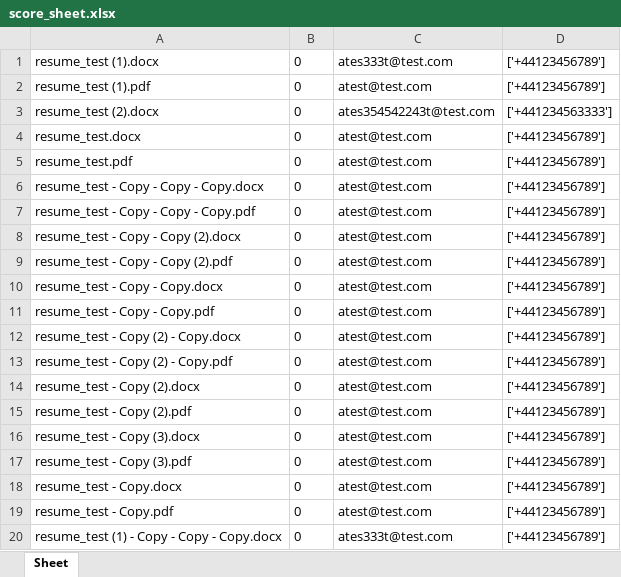
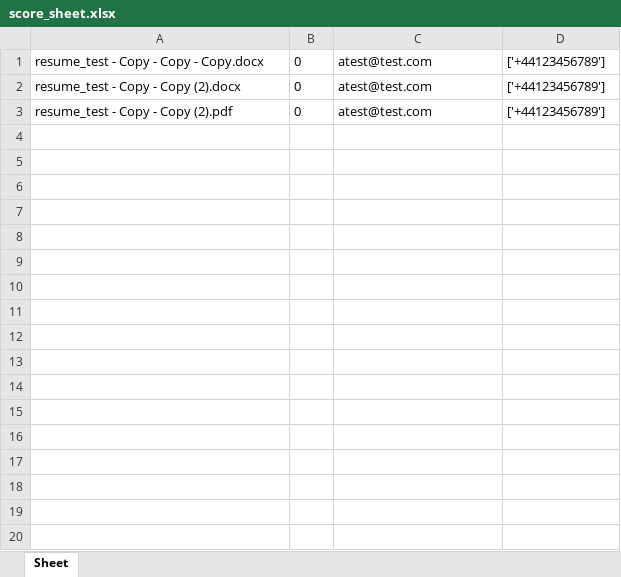
Before and after one commit to simo54/Candidate-Matcher, an Excel workbook: score_sheet.xlsx, sheet Sheet, drawn as a sheet; only a part is shown; values as stored, in another font and other column widths than the file's, no borders; the diff covers the shown part only; the diff names each change by its address in the sheet, - before the commit and + after, or states it on an @@ line.

```diff
--- a/score_sheet.xlsx (sheet Sheet)
+++ b/score_sheet.xlsx (sheet Sheet)
-row 1: resume_test (1).docx | 0 | ates333t@test.com | ['+44123456789']
-row 2: resume_test (1).pdf | 0 | atest@test.com | ['+44123456789']
-row 3: resume_test (2).docx | 0 | ates354542243t@test.com | ['+441234563333']
-row 4: resume_test.docx | 0 | atest@test.com | ['+44123456789']
-row 5: resume_test.pdf | 0 | atest@test.com | ['+44123456789']
-row 7: resume_test - Copy - Copy - Copy.pdf | 0 | atest@test.com | ['+44123456789']
-row 10: resume_test - Copy - Copy.docx | 0 | atest@test.com | ['+44123456789']
-row 11: resume_test - Copy - Copy.pdf | 0 | atest@test.com | ['+44123456789']
-row 12: resume_test - Copy (2) - Copy.docx | 0 | atest@test.com | ['+44123456789']
-row 13: resume_test - Copy (2) - Copy.pdf | 0 | atest@test.com | ['+44123456789']
-row 14: resume_test - Copy (2).docx | 0 | atest@test.com | ['+44123456789']
-row 15: resume_test - Copy (2).pdf | 0 | atest@test.com | ['+44123456789']
-row 16: resume_test - Copy (3).docx | 0 | atest@test.com | ['+44123456789']
-row 17: resume_test - Copy (3).pdf | 0 | atest@test.com | ['+44123456789']
-row 18: resume_test - Copy.docx | 0 | atest@test.com | ['+44123456789']
-row 19: resume_test - Copy.pdf | 0 | atest@test.com | ['+44123456789']
-row 20: resume_test (1) - Copy - Copy - Copy.docx | 0 | ates333t@test.com | ['+44123456789']
```
Also changed, not shown: 101 removed rows elsewhere in this sheet, 2 other files.
